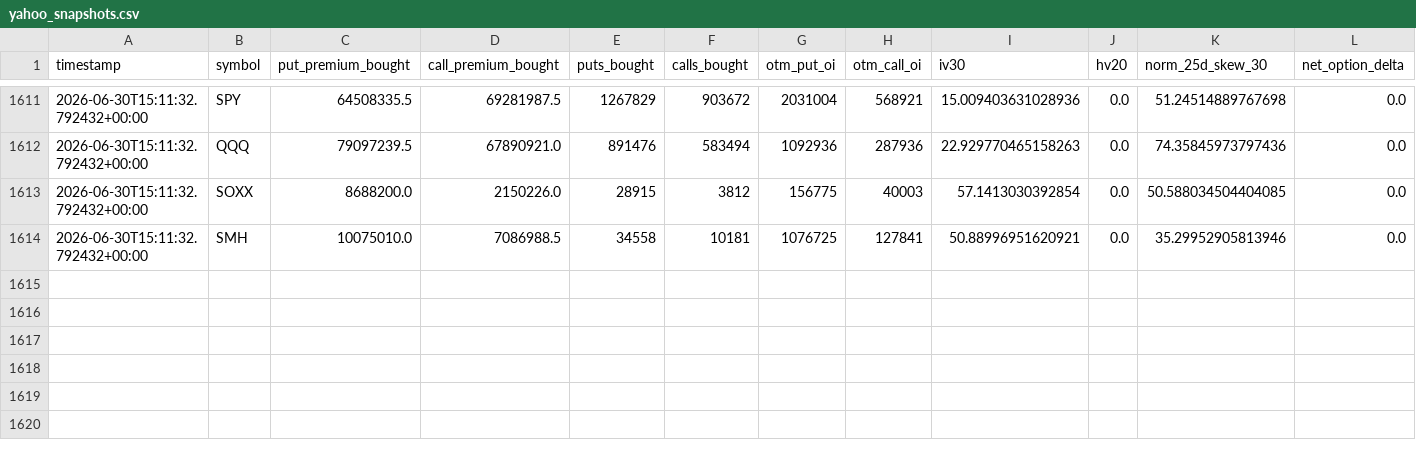
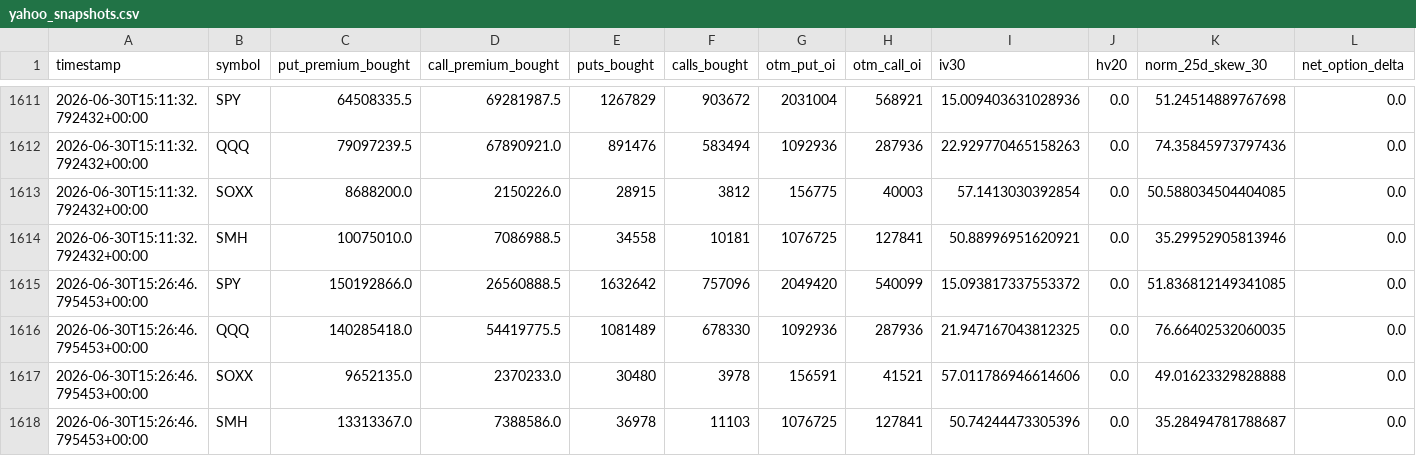
Before and after one commit to prosaiclee/options-risk-alert, a CSV file: data/yahoo_snapshots.csv, drawn as a sheet; only a part is shown, gaps mark what is left out; rows hold the shown columns only; the diff names each change by its address in the sheet, - before the commit and + after, or states it on an @@ line.

Commit message:
chore: refresh options dashboard (mac mini)

```diff
--- a/data/yahoo_snapshots.csv
+++ b/data/yahoo_snapshots.csv
+row 1615: 2026-06-30T15:26:46.795453+00:00 | SPY | 150192866.0 | 26560888.5 | 1632642 | 757096 | 2049420 | 540099 | 15.093817337553372 | 0.0 | 51.836812149341085 | 0.0
+row 1616: 2026-06-30T15:26:46.795453+00:00 | QQQ | 140285418.0 | 54419775.5 | 1081489 | 678330 | 1092936 | 287936 | 21.947167043812325 | 0.0 | 76.66402532060035 | 0.0
+row 1617: 2026-06-30T15:26:46.795453+00:00 | SOXX | 9652135.0 | 2370233.0 | 30480 | 3978 | 156591 | 41521 | 57.011786946614606 | 0.0 | 49.01623329828888 | 0.0
+row 1618: 2026-06-30T15:26:46.795453+00:00 | SMH | 13313367.0 | 7388586.0 | 36978 | 11103 | 1076725 | 127841 | 50.74244473305396 | 0.0 | 35.28494781788687 | 0.0
```
Also changed, not shown: 2 other files.
